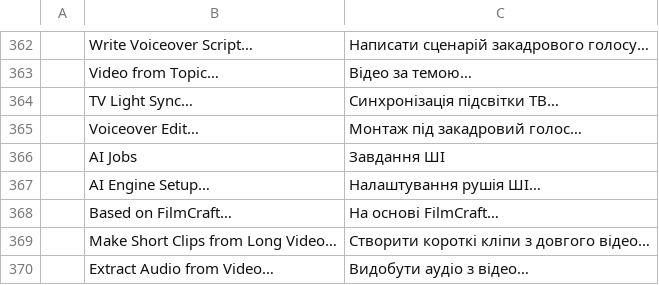
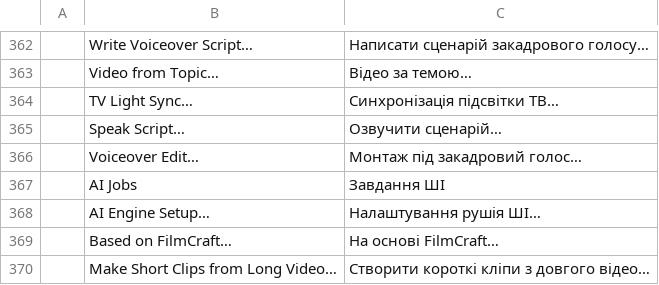
Before and after one commit to Abhsonu143/filmcraft_premiere_pro, a TSV file: crates/ui-egui/src/i18n/uk.tsv, drawn as a sheet; only a part is shown, gaps mark what is left out; the shorter side is filled out with more unchanged rows.

```diff
--- a/crates/ui-egui/src/i18n/uk.tsv
+++ b/crates/ui-egui/src/i18n/uk.tsv
@@ -364,2 +364,3 @@
 	TV Light Sync…	Синхронізація підсвітки ТВ…
+	Speak Script…	Озвучити сценарій…
 	Voiceover Edit…	Монтаж під закадровий голос…
```
Also changed, not shown: crates/ui-egui/src/i18n/es.tsv, crates/ui-egui/src/i18n/ja.tsv, 22 other files.
